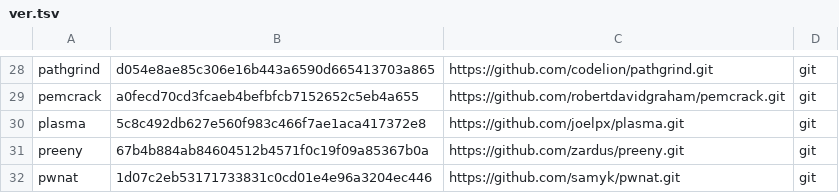
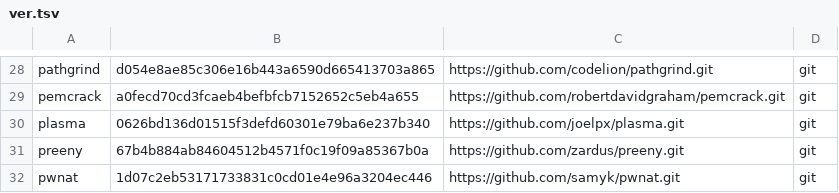
Before and after one commit to osospeed/albani, a TSV file: ver.tsv, drawn as a sheet; only a part is shown, gaps mark what is left out.

Commit message:
plasma_2016-06-13-23:56

```diff
--- a/ver.tsv
+++ b/ver.tsv
@@ -29,3 +29,3 @@ pathgrind	d054e8ae85c306e16b443a6590d665413703a865	https://github.com/codelion/p
 pemcrack	a0fecd70cd3fcaeb4befbfcb7152652c5eb4a655	https://github.com/robertdavidgraham/pemcrack.git	git
-plasma	5c8c492db627e560f983c466f7ae1aca417372e8	https://github.com/joelpx/plasma.git	git
+plasma	0626bd136d01515f3defd60301e79ba6e237b340	https://github.com/joelpx/plasma.git	git
 preeny	67b4b884ab84604512b4571f0c19f09a85367b0a	https://github.com/zardus/preeny.git	git
```
